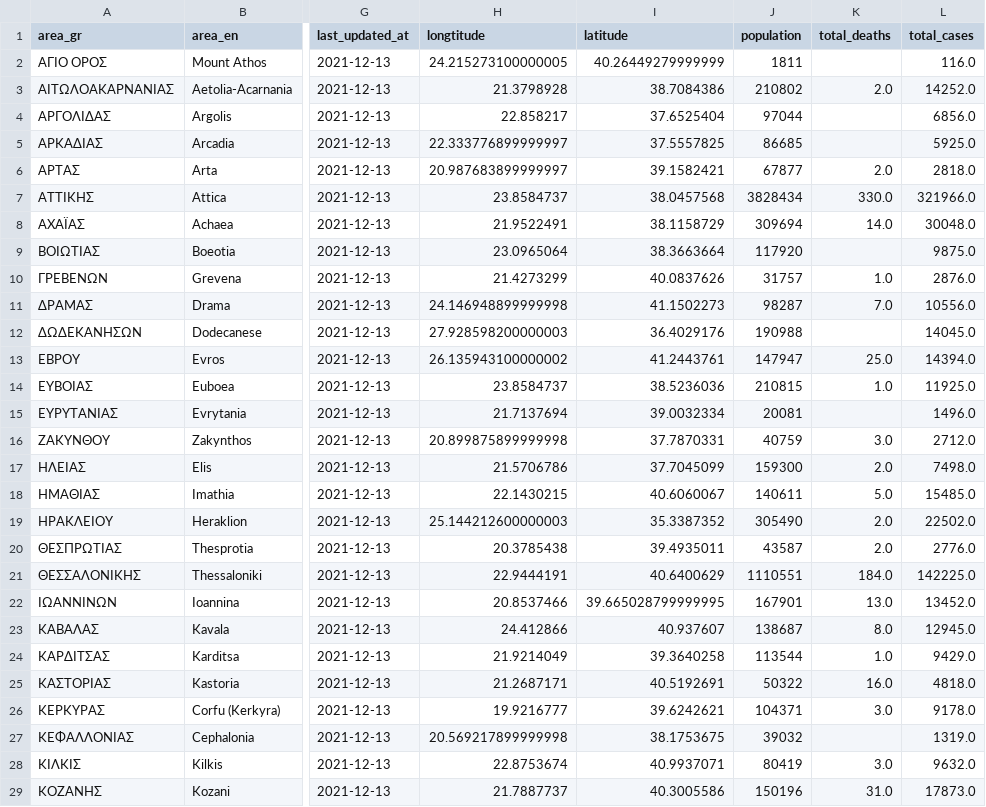
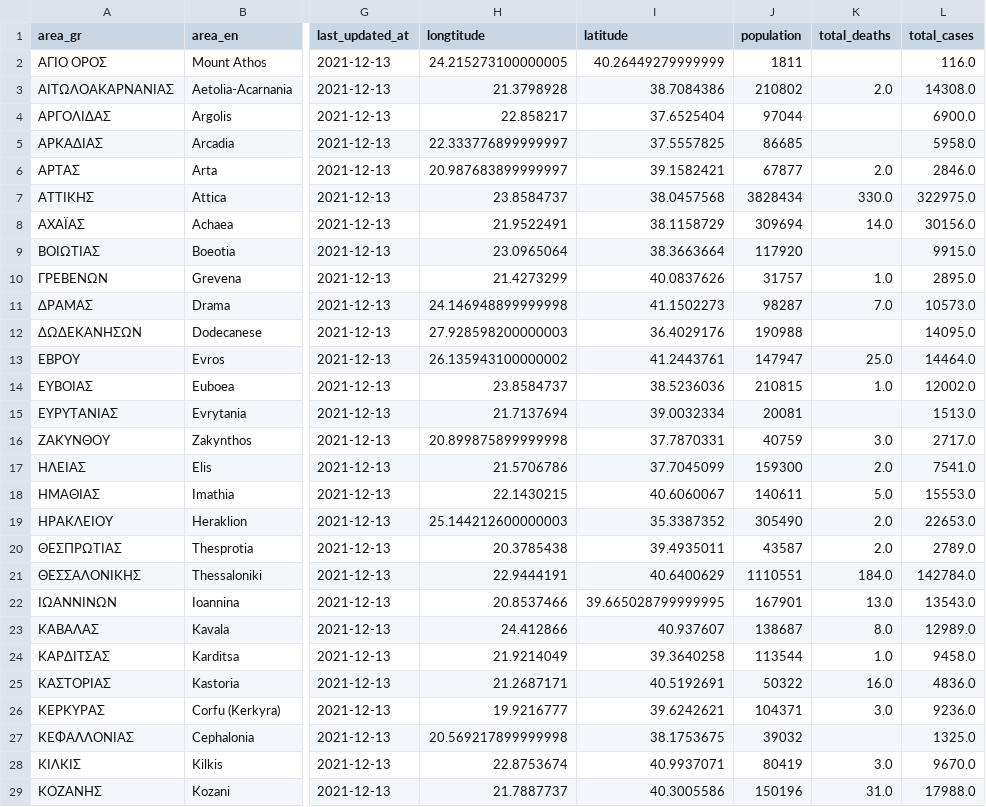
Before and after one commit to Covid-19-Response-Greece/covid19-greece-api, a CSV file: data/greece/regional/regions_cumulative.csv, drawn as a sheet; only a part is shown, gaps mark what is left out; the diff covers the shown part only; the diff names each change by its address in the sheet, - before the commit and + after, or states it on an @@ line.

```diff
--- a/data/greece/regional/regions_cumulative.csv
+++ b/data/greece/regional/regions_cumulative.csv
-L3 (total_cases): 14252.0
+L3 (total_cases): 14308.0
-L4 (total_cases): 6856.0
+L4 (total_cases): 6900.0
-L5 (total_cases): 5925.0
+L5 (total_cases): 5958.0
-L6 (total_cases): 2818.0
+L6 (total_cases): 2846.0
-L7 (total_cases): 321966.0
+L7 (total_cases): 322975.0
-L8 (total_cases): 30048.0
+L8 (total_cases): 30156.0
-L9 (total_cases): 9875.0
+L9 (total_cases): 9915.0
-L10 (total_cases): 2876.0
+L10 (total_cases): 2895.0
-L11 (total_cases): 10556.0
+L11 (total_cases): 10573.0
-L12 (total_cases): 14045.0
+L12 (total_cases): 14095.0
-L13 (total_cases): 14394.0
+L13 (total_cases): 14464.0
-L14 (total_cases): 11925.0
+L14 (total_cases): 12002.0
-L15 (total_cases): 1496.0
+L15 (total_cases): 1513.0
-L16 (total_cases): 2712.0
+L16 (total_cases): 2717.0
-L17 (total_cases): 7498.0
+L17 (total_cases): 7541.0
-L18 (total_cases): 15485.0
+L18 (total_cases): 15553.0
-L19 (total_cases): 22502.0
+L19 (total_cases): 22653.0
-L20 (total_cases): 2776.0
+L20 (total_cases): 2789.0
-L21 (total_cases): 142225.0
+L21 (total_cases): 142784.0
-L22 (total_cases): 13452.0
+L22 (total_cases): 13543.0
-L23 (total_cases): 12945.0
+L23 (total_cases): 12989.0
-L24 (total_cases): 9429.0
+L24 (total_cases): 9458.0
-L25 (total_cases): 4818.0
+L25 (total_cases): 4836.0
-L26 (total_cases): 9178.0
+L26 (total_cases): 9236.0
-L27 (total_cases): 1319.0
+L27 (total_cases): 1325.0
-L28 (total_cases): 9632.0
+L28 (total_cases): 9670.0
-L29 (total_cases): 17873.0
+L29 (total_cases): 17988.0
```
Also changed, not shown: 23 edited cells elsewhere in this file, data/greece/regional/regions_daily.csv, data/greece/regional/regions_history_cases.csv, 2 other files.
